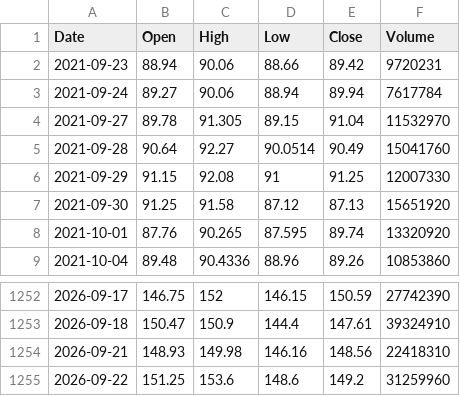
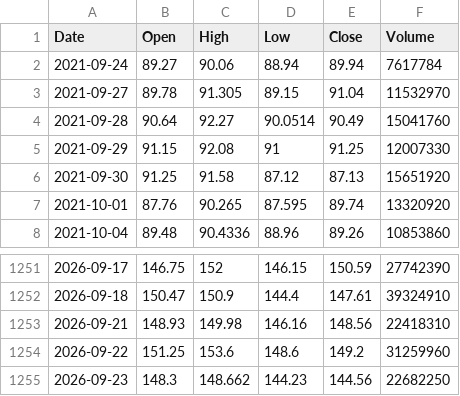
Before and after one commit to marthavshelton-sys/fnam-debt-monitor, a CSV file: tools/oracle/data/prices_orcl_daily.csv, drawn as a sheet; only a part is shown, gaps mark what is left out; removed rows and columns are numbered as before the commit, all else as after; the diff names each change by its address in the sheet, - before the commit and + after, or states it on an @@ line.

```diff
--- a/tools/oracle/data/prices_orcl_daily.csv
+++ b/tools/oracle/data/prices_orcl_daily.csv
-row 2: 2021-09-23 | 88.94 | 90.06 | 88.66 | 89.42 | 9720231
+row 1255: 2026-09-23 | 148.3 | 148.662 | 144.23 | 144.56 | 22682250
```
Also changed, not shown: tools/oracle/data/prices_spx_daily.csv, 14 other files.
